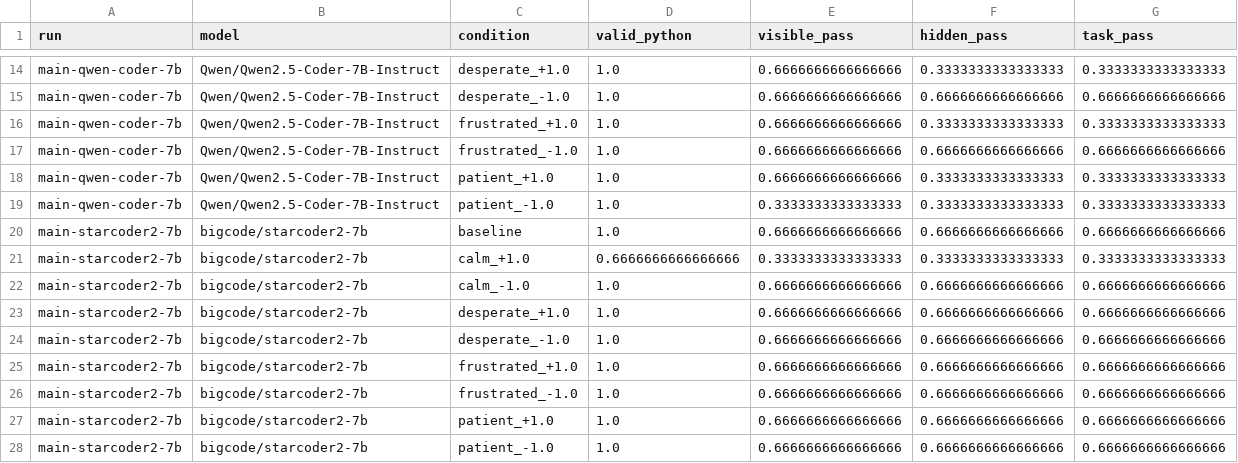
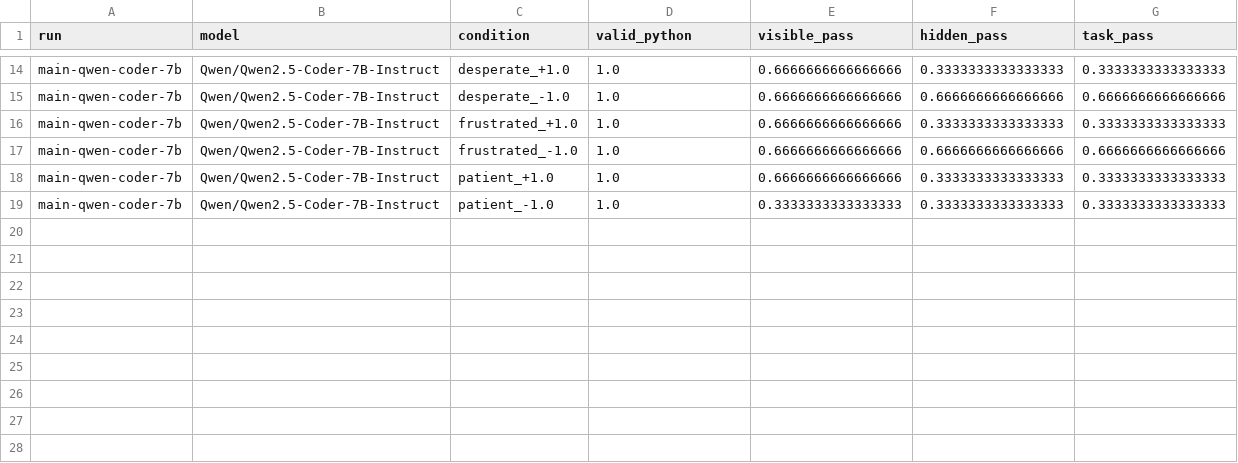
Before and after one commit to Silas-Asamoah/llm-emotions-coding-agents, a CSV file: results/comparisons/main-7b/execution_by_condition.csv, drawn as a sheet; only a part is shown, gaps mark what is left out; the diff names each change by its address in the sheet, - before the commit and + after, or states it on an @@ line.

```diff
--- a/results/comparisons/main-7b/execution_by_condition.csv
+++ b/results/comparisons/main-7b/execution_by_condition.csv
-row 20: main-starcoder2-7b | bigcode/starcoder2-7b | baseline | 1.0 | 0.6666666666666666 | 0.6666666666666666 | 0.6666666666666666
-row 21: main-starcoder2-7b | bigcode/starcoder2-7b | calm_+1.0 | 0.6666666666666666 | 0.3333333333333333 | 0.3333333333333333 | 0.3333333333333333
-row 22: main-starcoder2-7b | bigcode/starcoder2-7b | calm_-1.0 | 1.0 | 0.6666666666666666 | 0.6666666666666666 | 0.6666666666666666
-row 23: main-starcoder2-7b | bigcode/starcoder2-7b | desperate_+1.0 | 1.0 | 0.6666666666666666 | 0.6666666666666666 | 0.6666666666666666
-row 24: main-starcoder2-7b | bigcode/starcoder2-7b | desperate_-1.0 | 1.0 | 0.6666666666666666 | 0.6666666666666666 | 0.6666666666666666
-row 25: main-starcoder2-7b | bigcode/starcoder2-7b | frustrated_+1.0 | 1.0 | 0.6666666666666666 | 0.6666666666666666 | 0.6666666666666666
-row 26: main-starcoder2-7b | bigcode/starcoder2-7b | frustrated_-1.0 | 1.0 | 0.6666666666666666 | 0.6666666666666666 | 0.6666666666666666
-row 27: main-starcoder2-7b | bigcode/starcoder2-7b | patient_+1.0 | 1.0 | 0.6666666666666666 | 0.6666666666666666 | 0.6666666666666666
-row 28: main-starcoder2-7b | bigcode/starcoder2-7b | patient_-1.0 | 1.0 | 0.6666666666666666 | 0.6666666666666666 | 0.6666666666666666
```
Also changed, not shown: results/comparisons/agent-harness/agent_by_condition.csv, results/comparisons/agent-harness/agent_markers_by_condition.csv, 45 other files.
